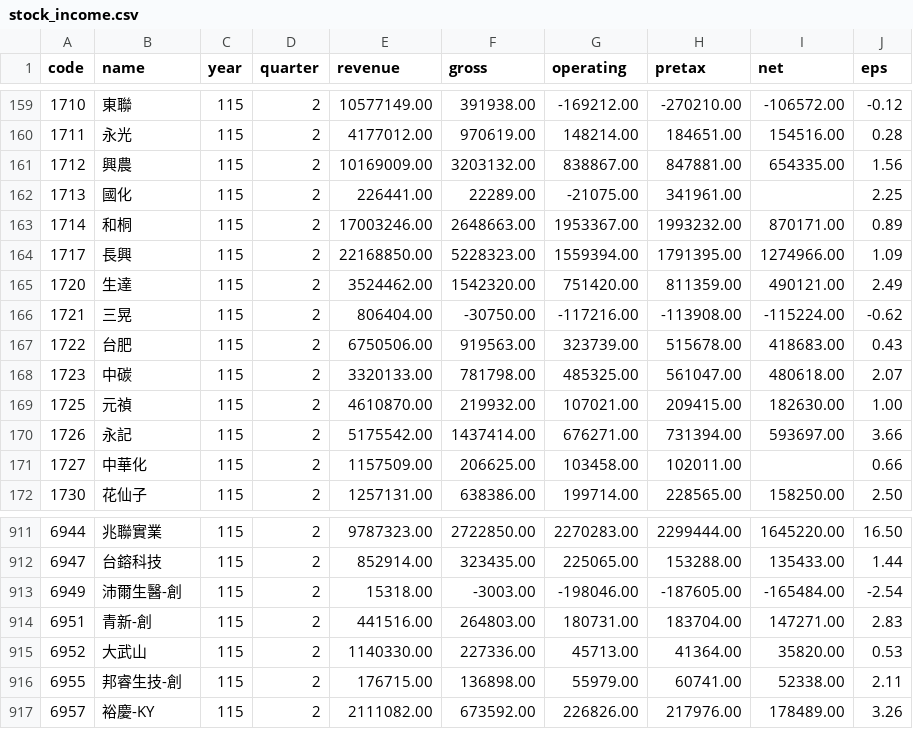
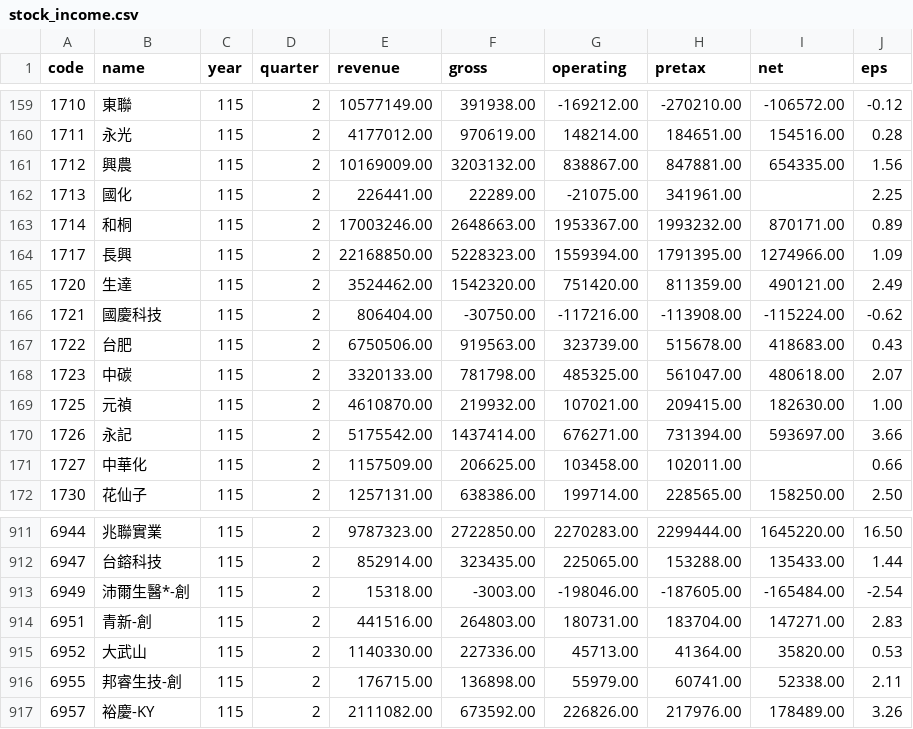
Before and after one commit to ChrisHo0317/Local_Dashboard, a CSV file: data/stock_income.csv, drawn as a sheet; only a part is shown, gaps mark what is left out.

```diff
--- a/data/stock_income.csv
+++ b/data/stock_income.csv
@@ -165,3 +165,3 @@ code,name,year,quarter,revenue,gross,operating,pretax,net,eps
 1720,生達,115,2,3524462.00,1542320.00,751420.00,811359.00,490121.00,2.49
-1721,三晃,115,2,806404.00,-30750.00,-117216.00,-113908.00,-115224.00,-0.62
+1721,國慶科技,115,2,806404.00,-30750.00,-117216.00,-113908.00,-115224.00,-0.62
 1722,台肥,115,2,6750506.00,919563.00,323739.00,515678.00,418683.00,0.43
@@ -912,3 +912,3 @@ code,name,year,quarter,revenue,gross,operating,pretax,net,eps
 6947,台鎔科技,115,2,852914.00,323435.00,225065.00,153288.00,135433.00,1.44
-6949,沛爾生醫-創,115,2,15318.00,-3003.00,-198046.00,-187605.00,-165484.00,-2.54
+6949,沛爾生醫*-創,115,2,15318.00,-3003.00,-198046.00,-187605.00,-165484.00,-2.54
 6951,青新-創,115,2,441516.00,264803.00,180731.00,183704.00,147271.00,2.83
```
Also changed, not shown: data/calendar_events.csv, data/spacex_launches.csv, 9 other files.
